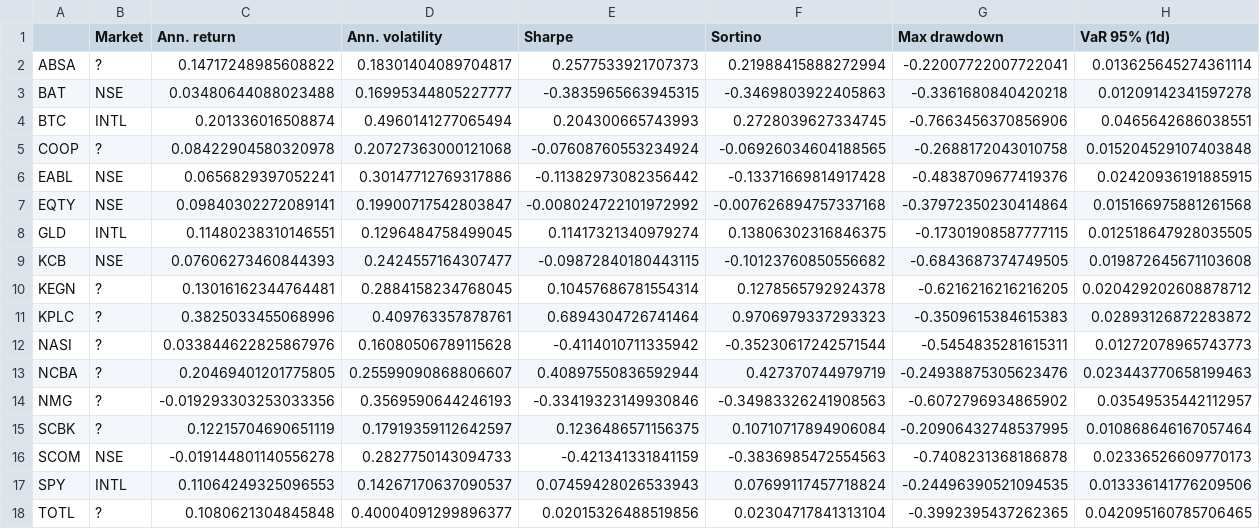
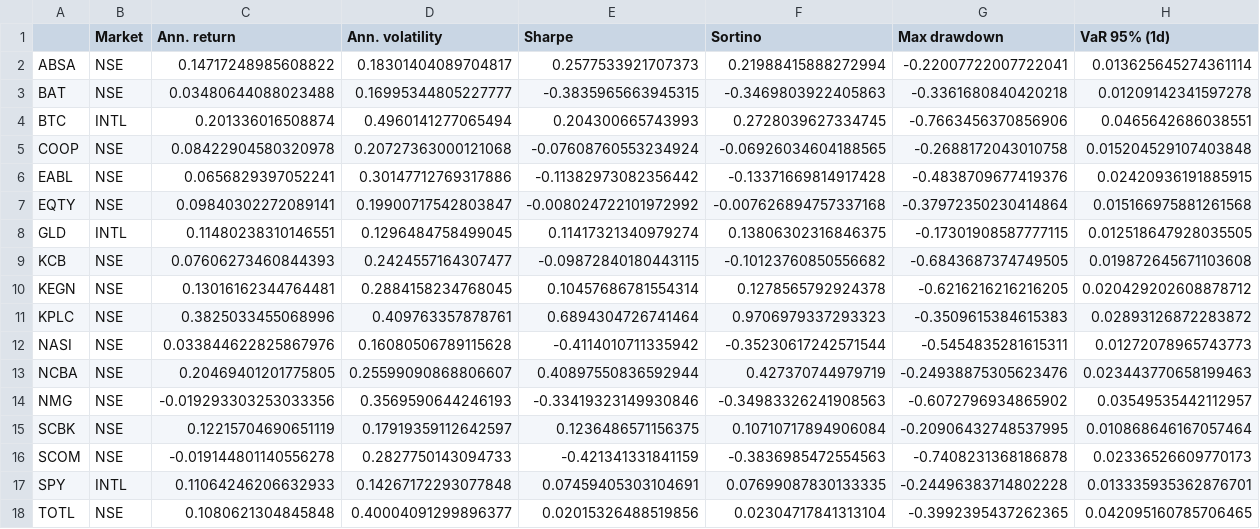
Before and after one commit to Star-obiero/Semester-3.1-notes-and-projects, a CSV file: Projects/Investment and Portfolio Analytics/portfolio-analytics/output/asset_summary.csv, drawn as a sheet.

```diff
--- a/Projects/Investment and Portfolio Analytics/portfolio-analytics/output/asset_summary.csv
+++ b/Projects/Investment and Portfolio Analytics/portfolio-analytics/output/asset_summary.csv
@@ -1,6 +1,6 @@
 ,Market,Ann. return,Ann. volatility,Sharpe,Sortino,Max drawdown,VaR 95% (1d)
-ABSA,?,0.14717248985608822,0.18301404089704817,0.2577533921707373,0.21988415888272994,-0.22007722007722041,0.013625645274361114
+ABSA,NSE,0.14717248985608822,0.18301404089704817,0.2577533921707373,0.21988415888272994,-0.22007722007722041,0.013625645274361114
 BAT,NSE,0.03480644088023488,0.16995344805227777,-0.3835965663945315,-0.3469803922405863,-0.3361680840420218,0.01209142341597278
 BTC,INTL,0.201336016508874,0.4960141277065494,0.204300665743993,0.2728039627334745,-0.7663456370856906,0.0465642686038551
-COOP,?,0.08422904580320978,0.20727363000121068,-0.07608760553234924,-0.06926034604188565,-0.2688172043010758,0.015204529107403848
+COOP,NSE,0.08422904580320978,0.20727363000121068,-0.07608760553234924,-0.06926034604188565,-0.2688172043010758,0.015204529107403848
 EABL,NSE,0.0656829397052241,0.30147712769317886,-0.11382973082356442,-0.13371669814917428,-0.4838709677419376,0.02420936191885915
@@ -9,10 +9,10 @@ GLD,INTL,0.11480238310146551,0.1296484758499045,0.11417321340979274,0.1380630231
 KCB,NSE,0.07606273460844393,0.2424557164307477,-0.09872840180443115,-0.10123760850556682,-0.6843687374749505,0.019872645671103608
-KEGN,?,0.13016162344764481,0.2884158234768045,0.10457686781554314,0.1278565792924378,-0.6216216216216205,0.020429202608878712
-KPLC,?,0.3825033455068996,0.409763357878761,0.6894304726741464,0.9706979337293323,-0.3509615384615383,0.02893126872283872
-NASI,?,0.033844622825867976,0.16080506789115628,-0.4114010711335942,-0.35230617242571544,-0.5454835281615311,0.01272078965743773
-NCBA,?,0.20469401201775805,0.25599090868806607,0.40897550836592944,0.427370744979719,-0.24938875305623476,0.023443770658199463
-NMG,?,-0.019293303253033356,0.3569590644246193,-0.33419323149930846,-0.34983326241908563,-0.6072796934865902,0.03549535442112957
-SCBK,?,0.12215704690651119,0.17919359112642597,0.1236486571156375,0.10710717894906084,-0.20906432748537995,0.010868646167057464
+KEGN,NSE,0.13016162344764481,0.2884158234768045,0.10457686781554314,0.1278565792924378,-0.6216216216216205,0.020429202608878712
+KPLC,NSE,0.3825033455068996,0.409763357878761,0.6894304726741464,0.9706979337293323,-0.3509615384615383,0.02893126872283872
+NASI,NSE,0.033844622825867976,0.16080506789115628,-0.4114010711335942,-0.35230617242571544,-0.5454835281615311,0.01272078965743773
+NCBA,NSE,0.20469401201775805,0.25599090868806607,0.40897550836592944,0.427370744979719,-0.24938875305623476,0.023443770658199463
+NMG,NSE,-0.019293303253033356,0.3569590644246193,-0.33419323149930846,-0.34983326241908563,-0.6072796934865902,0.03549535442112957
+SCBK,NSE,0.12215704690651119,0.17919359112642597,0.1236486571156375,0.10710717894906084,-0.20906432748537995,0.010868646167057464
 SCOM,NSE,-0.019144801140556278,0.2827750143094733,-0.421341331841159,-0.3836985472554563,-0.7408231368186878,0.02336526609770173
-SPY,INTL,0.11064249325096553,0.14267170637090537,0.07459428026533943,0.07699117457718824,-0.24496390521094535,0.013336141776209506
-TOTL,?,0.1080621304845848,0.40004091299896377,0.02015326488519856,0.02304717841313104,-0.3992395437262365,0.042095160785706465
+SPY,INTL,0.11064246206632933,0.14267172293077848,0.07459405303104691,0.07699087830133335,-0.24496383714802228,0.013335935362876701
+TOTL,NSE,0.1080621304845848,0.40004091299896377,0.02015326488519856,0.02304717841313104,-0.3992395437262365,0.042095160785706465
```
Also changed, not shown: Projects/Investment and Portfolio Analytics/portfolio-analytics/output/portfolio_summary.csv, Projects/Investment and Portfolio Analytics/portfolio-analytics/output/weights.csv, 13 other files.
